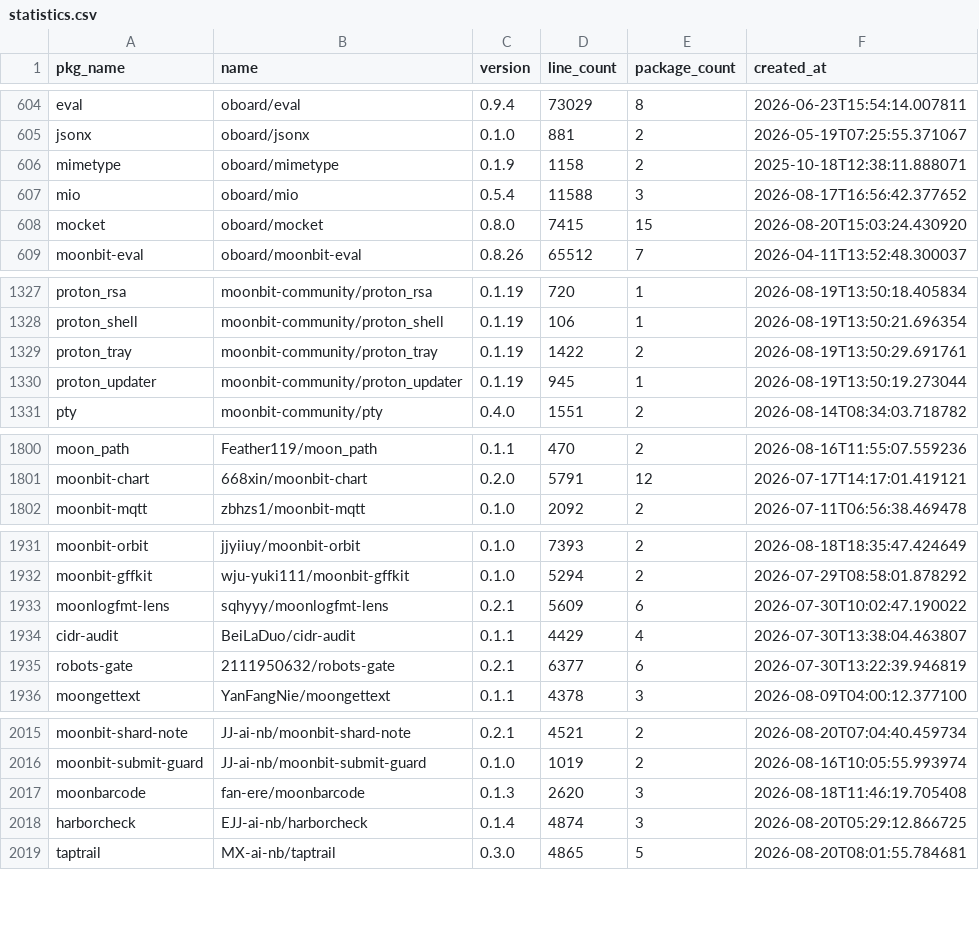
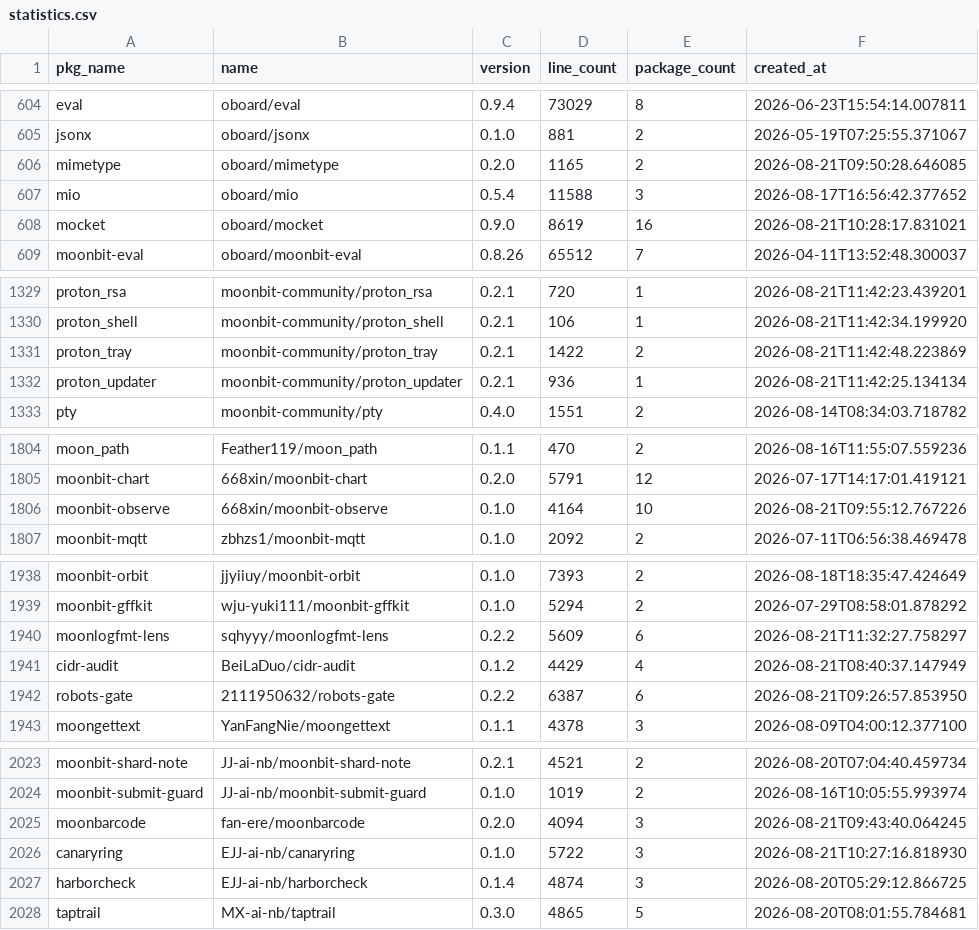
Before and after one commit to fanny480/fanny480.github.io, a CSV file: data/statistics.csv, drawn as a sheet; only a part is shown, gaps mark what is left out; addresses are those after the commit; the diff covers the shown part only; the diff names each change by its address in the sheet, - before the commit and + after, or states it on an @@ line.

```diff
--- a/data/statistics.csv
+++ b/data/statistics.csv
-C606 (version): 0.1.9
+C606 (version): 0.2.0
-D606 (line_count): 1158
+D606 (line_count): 1165
-F606 (created_at): 2025-10-18T12:38:11.888071
+F606 (created_at): 2026-08-21T09:50:28.646085
-C608 (version): 0.8.0
+C608 (version): 0.9.0
-D608 (line_count): 7415
+D608 (line_count): 8619
-E608 (package_count): 15
+E608 (package_count): 16
-F608 (created_at): 2026-08-20T15:03:24.430920
+F608 (created_at): 2026-08-21T10:28:17.831021
-C1329:C1332 (version): 0.1.19
+C1329:C1332 (version): 0.2.1
-F1329 (created_at): 2026-08-19T13:50:18.405834
+F1329 (created_at): 2026-08-21T11:42:23.439201
-F1330 (created_at): 2026-08-19T13:50:21.696354
+F1330 (created_at): 2026-08-21T11:42:34.199920
-F1331 (created_at): 2026-08-19T13:50:29.691761
+F1331 (created_at): 2026-08-21T11:42:48.223869
-D1332 (line_count): 945
+D1332 (line_count): 936
-F1332 (created_at): 2026-08-19T13:50:19.273044
+F1332 (created_at): 2026-08-21T11:42:25.134134
+row 1806: moonbit-observe | 668xin/moonbit-observe | 0.1.0 | 4164 | 10 | 2026-08-21T09:55:12.767226
-C1940 (version): 0.2.1
+C1940 (version): 0.2.2
-F1940 (created_at): 2026-07-30T10:02:47.190022
+F1940 (created_at): 2026-08-21T11:32:27.758297
-C1941 (version): 0.1.1
+C1941 (version): 0.1.2
-F1941 (created_at): 2026-07-30T13:38:04.463807
+F1941 (created_at): 2026-08-21T08:40:37.147949
-C1942 (version): 0.2.1
+C1942 (version): 0.2.2
-D1942 (line_count): 6377
+D1942 (line_count): 6387
-F1942 (created_at): 2026-07-30T13:22:39.946819
+F1942 (created_at): 2026-08-21T09:26:57.853950
-C2025 (version): 0.1.3
+C2025 (version): 0.2.0
-D2025 (line_count): 2620
+D2025 (line_count): 4094
-F2025 (created_at): 2026-08-18T11:46:19.705408
+F2025 (created_at): 2026-08-21T09:43:40.064245
+row 2026: canaryring | EJJ-ai-nb/canaryring | 0.1.0 | 5722 | 3 | 2026-08-21T10:27:16.818930
```
Also changed, not shown: 12 added rows and 81 edited cells elsewhere in this file.
